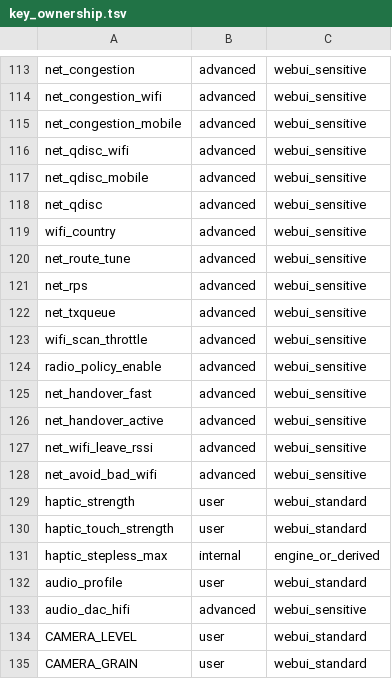
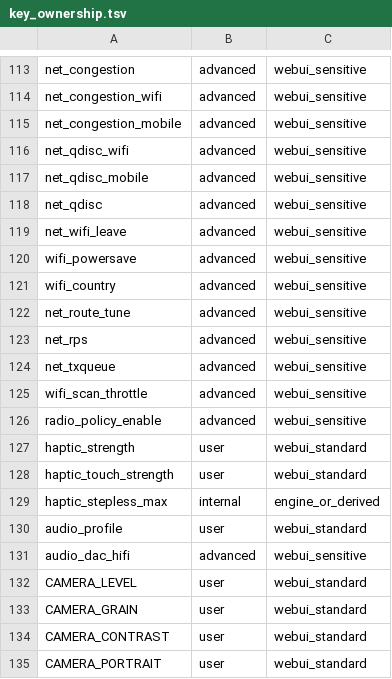
Before and after one commit to krilikd-factory/AutoSystemBoost, a TSV file: config/key_ownership.tsv, drawn as a sheet; only a part is shown, gaps mark what is left out; the shorter side is filled out with more unchanged rows.

```diff
--- a/config/key_ownership.tsv
+++ b/config/key_ownership.tsv
@@ -118,2 +118,4 @@ net_qdisc_mobile|advanced|webui_sensitive
 net_qdisc|advanced|webui_sensitive
+net_wifi_leave|advanced|webui_sensitive
+wifi_powersave|advanced|webui_sensitive
 wifi_country|advanced|webui_sensitive
@@ -124,6 +126,2 @@ wifi_scan_throttle|advanced|webui_sensitive
 radio_policy_enable|advanced|webui_sensitive
-net_handover_fast|advanced|webui_sensitive
-net_handover_active|advanced|webui_sensitive
-net_wifi_leave_rssi|advanced|webui_sensitive
-net_avoid_bad_wifi|advanced|webui_sensitive
 haptic_strength|user|webui_standard
```
Also changed, not shown: 2 other files.
